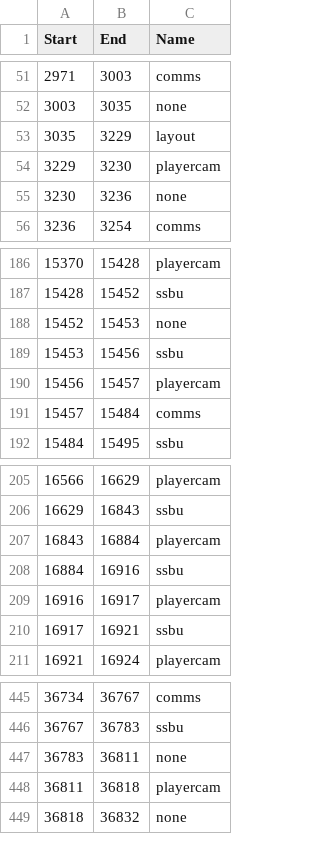
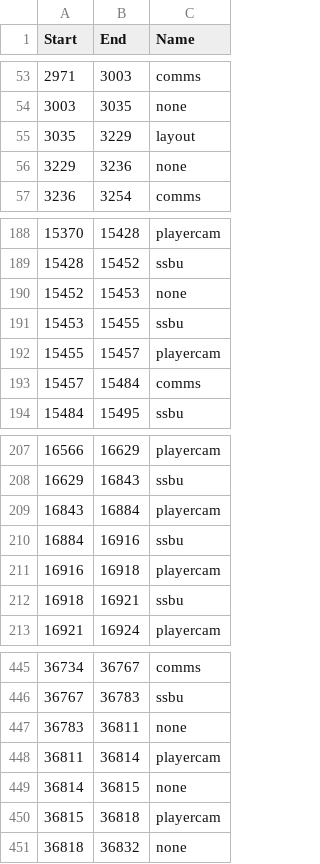
Before and after one commit to Impasse52/vod-assistant, a CSV file: data/genesis_x3_top64_ssbu.mp4.csv, drawn as a sheet; only a part is shown, gaps mark what is left out; the diff covers the shown part only.

```diff
--- a/data/genesis_x3_top64_ssbu.mp4.csv
+++ b/data/genesis_x3_top64_ssbu.mp4.csv
@@ -53,4 +55,3 @@ Start,End,Name
 3035,3229,layout
-3229,3230,playercam
-3230,3236,none
+3229,3236,none
 3236,3254,comms
@@ -188,4 +190,4 @@ Start,End,Name
 15452,15453,none
-15453,15456,ssbu
-15456,15457,playercam
+15453,15455,ssbu
+15455,15457,playercam
 15457,15484,comms
@@ -208,4 +210,4 @@ Start,End,Name
 16884,16916,ssbu
-16916,16917,playercam
-16917,16921,ssbu
+16916,16918,playercam
+16918,16921,ssbu
 16921,16924,playercam
@@ -447,3 +447,5 @@ Start,End,Name
 36783,36811,none
-36811,36818,playercam
+36811,36814,playercam
+36814,36815,none
+36815,36818,playercam
 36818,36832,none
```
Also changed, not shown: 5 added rows, 4 removed rows and 6 edited cells elsewhere in this file, 2 other files.
